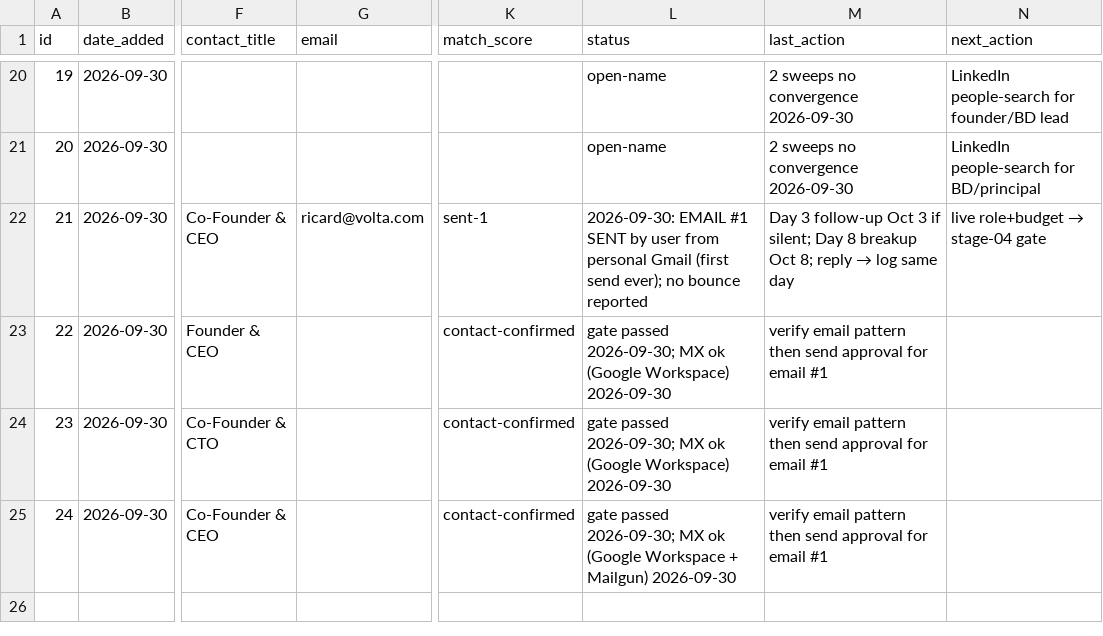
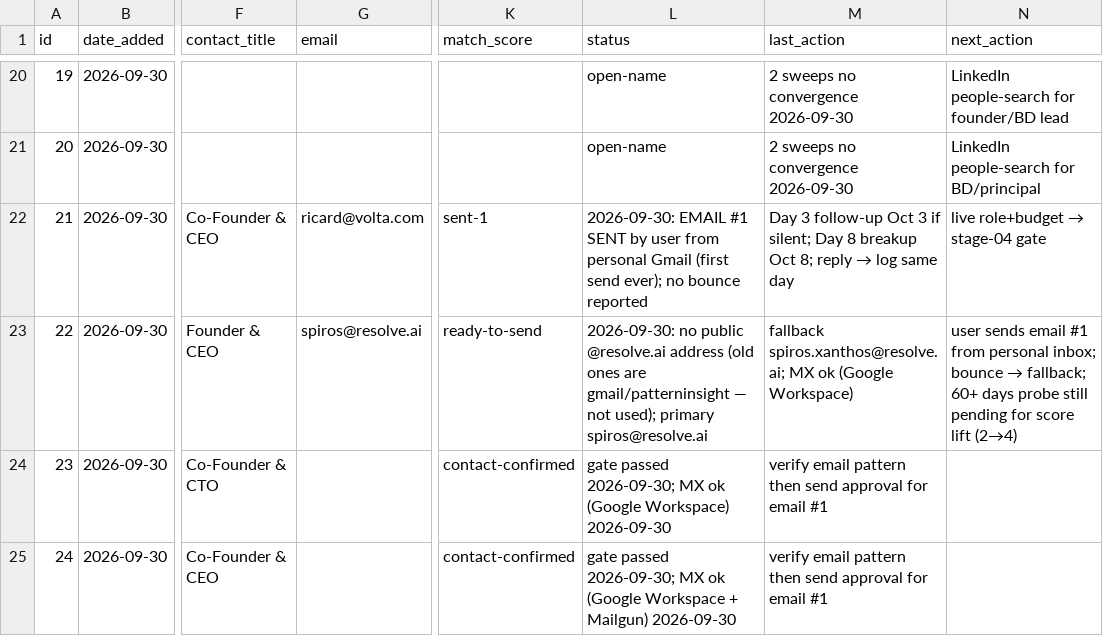
Before and after one commit to 123098my34-beep/kiki, a CSV file: workspaces/connector-ops/tracker.csv, drawn as a sheet; only a part is shown, gaps mark what is left out; the diff names each change by its address in the sheet, - before the commit and + after, or states it on an @@ line.

```diff
--- a/workspaces/connector-ops/tracker.csv
+++ b/workspaces/connector-ops/tracker.csv
-G23 (email): (empty)
+G23 (email): spiros@resolve.ai
-K23 (match_score): contact-confirmed
+K23 (match_score): ready-to-send
-L23 (status): gate passed 2026-09-30; MX ok (Google Workspace) 2026-09-30
+L23 (status): 2026-09-30: no public @resolve.ai address (old ones are gmail/patterninsight — not used); primary spiros@resolve.ai
-M23 (last_action): verify email pattern then send approval for email #1
+M23 (last_action): fallback spiros.xanthos@resolve.ai; MX ok (Google Workspace)
@@ N23 (next_action): (empty) → user sends email #1 from personal inbox; bounce → fallback; 60+ days probe still pending for score lift (2→4) @@
```
